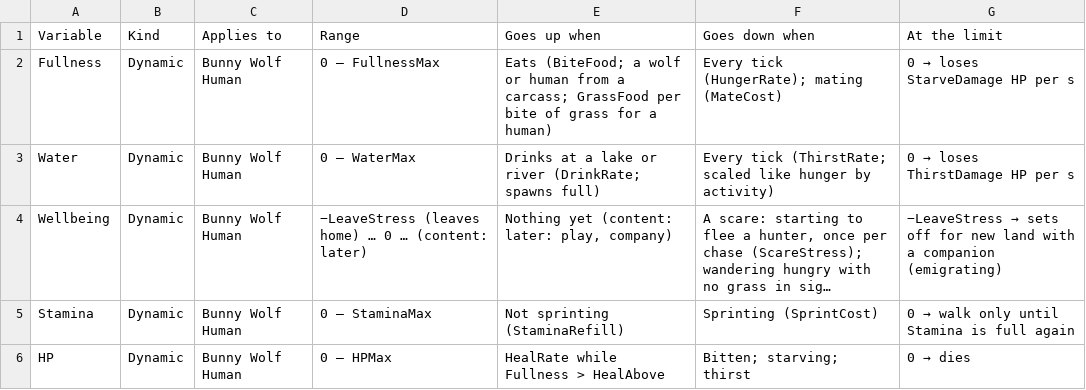
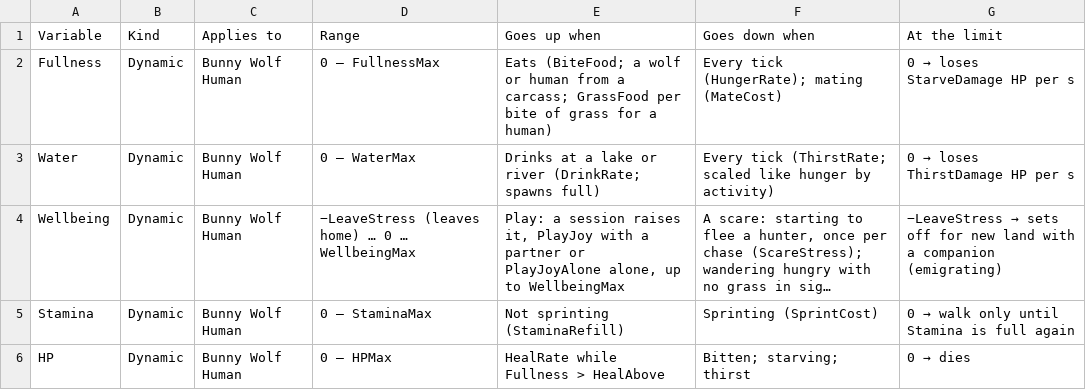
Before and after one commit to pbrinnel/pbrinnel.github.io, a CSV file: Life/tables/variables.csv, drawn as a sheet; only a part is shown; long unchanged cells end in …; the diff names each change by its address in the sheet, - before the commit and + after, or states it on an @@ line.

```diff
--- a/Life/tables/variables.csv
+++ b/Life/tables/variables.csv
-D4 (Range): …0 … (content: later)
+D4 (Range): …0 … WellbeingMax
-E4 (Goes up when): Nothing yet (content: later: play, company)
+E4 (Goes up when): Play: a session raises it, PlayJoy with a partner or PlayJoyAlone alone, up to WellbeingMax
```
Also changed, not shown: Life/tables/species.csv, Life/tables/states.csv, 16 other files.
